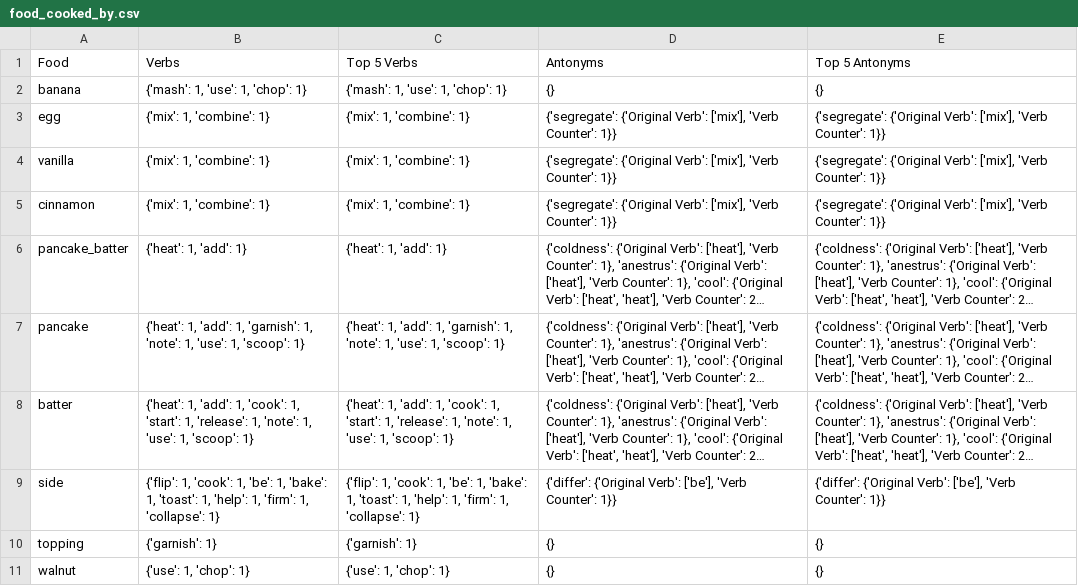
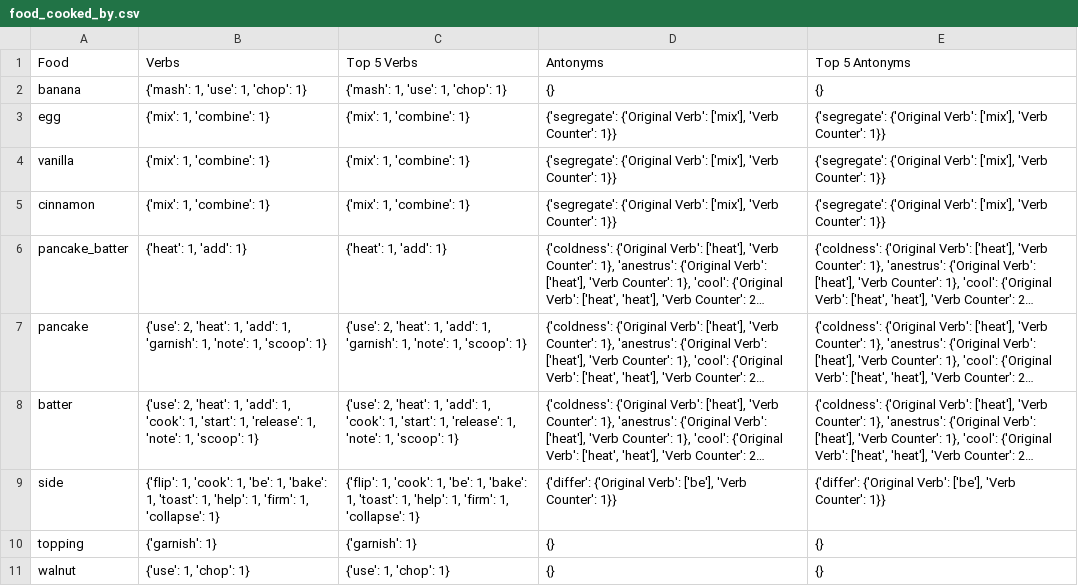
Before and after one commit to finckenstein/KitchenToolsKB, a CSV file: knowledge_base/food_cooked_by.csv, drawn as a sheet; only a part is shown; long unchanged cells end in …; the diff names each change by its address in the sheet, - before the commit and + after, or states it on an @@ line.

```diff
--- a/knowledge_base/food_cooked_by.csv
+++ b/knowledge_base/food_cooked_by.csv
-B7 (Verbs): {'heat': 1, 'add': 1, 'garnish': 1, 'note': 1, 'use': 1, 'scoop':…
+B7 (Verbs): {'use': 2, 'heat': 1, 'add': 1, 'garnish': 1, 'note': 1, 'scoop':…
-C7 (Top 5 Verbs): {'heat': 1, 'add': 1, 'garnish': 1, 'note': 1, 'use': 1, 'scoop':…
+C7 (Top 5 Verbs): {'use': 2, 'heat': 1, 'add': 1, 'garnish': 1, 'note': 1, 'scoop':…
-B8 (Verbs): {'heat': 1, 'add': 1, 'cook': 1, 'start': 1, 'release': 1, 'note': 1, 'use': 1, 'scoop':…
+B8 (Verbs): {'use': 2, 'heat': 1, 'add': 1, 'cook': 1, 'start': 1, 'release': 1, 'note': 1, 'scoop':…
-C8 (Top 5 Verbs): {'heat': 1, 'add': 1, 'cook': 1, 'start': 1, 'release': 1, 'note': 1, 'use': 1, 'scoop':…
+C8 (Top 5 Verbs): {'use': 2, 'heat': 1, 'add': 1, 'cook': 1, 'start': 1, 'release': 1, 'note': 1, 'scoop':…
```
Also changed, not shown: 10 other files.
